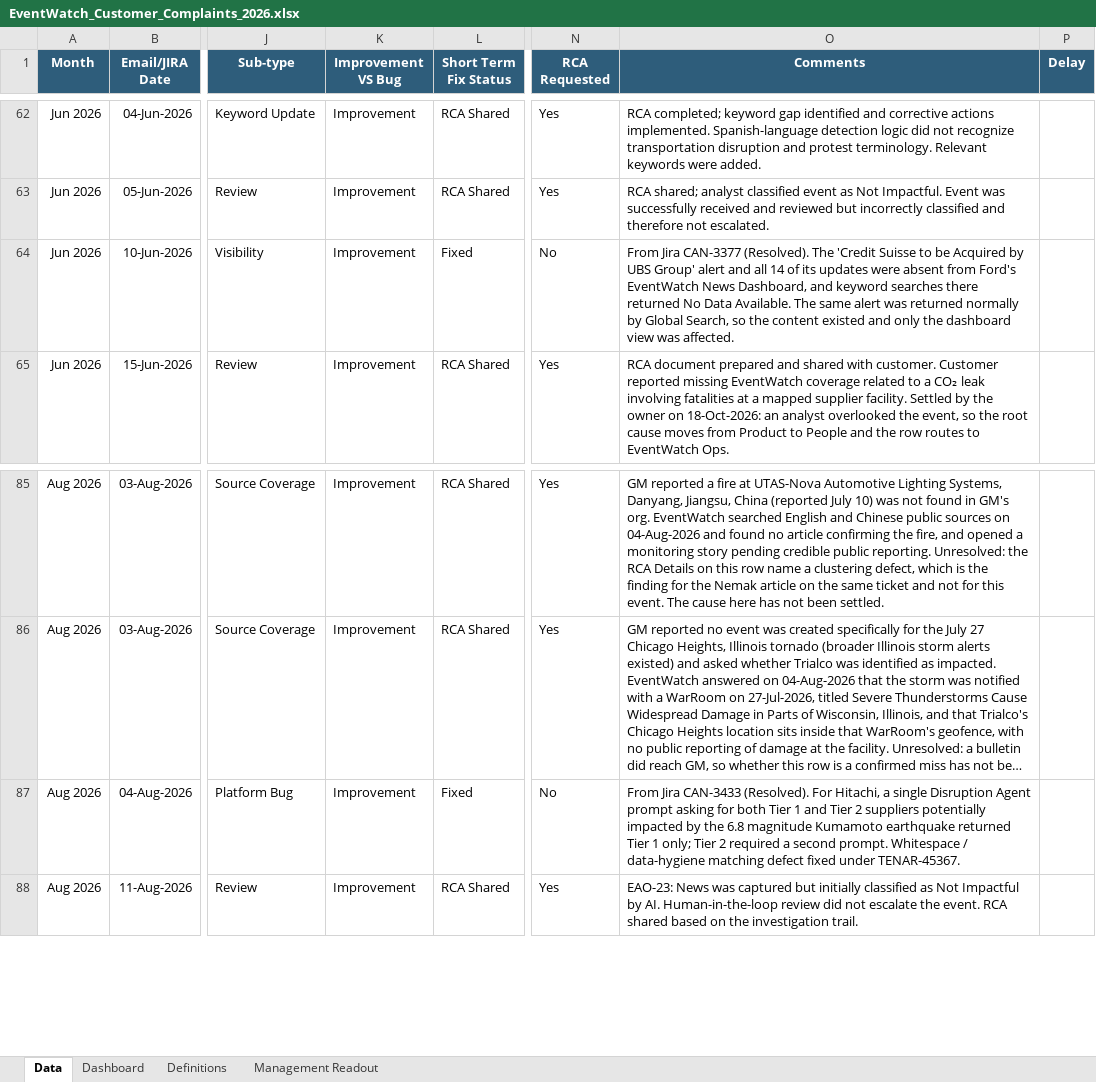
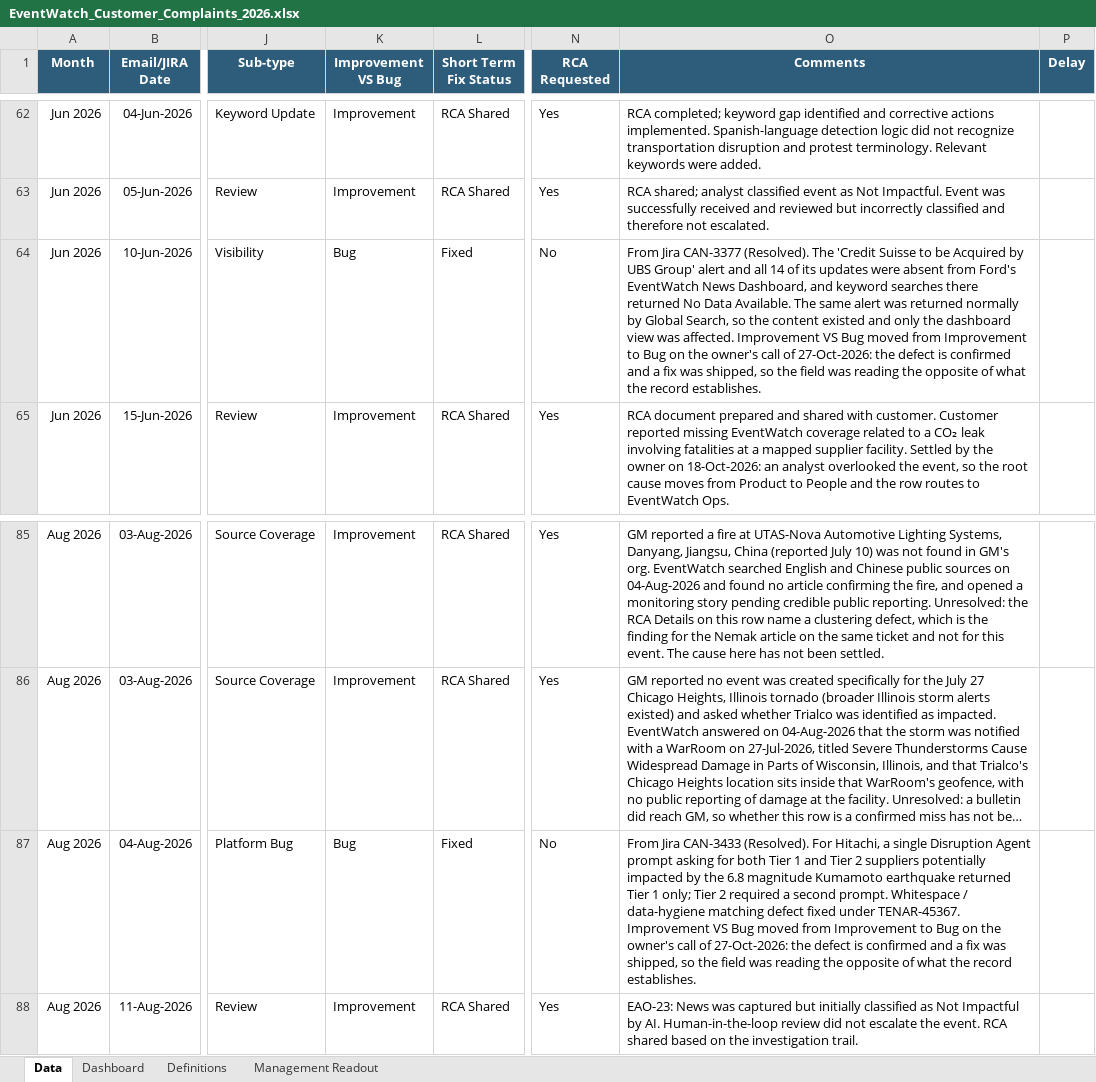
Before and after one commit to sangrambarger/EventWatch_Customer_Complaints, an Excel workbook: EventWatch_Customer_Complaints_2026.xlsx, sheet Data, drawn as a sheet; only a part is shown, gaps mark what is left out; long unchanged cells end in …; values as stored, in another font and other column widths than the file's, no borders; conditional formats and table styles not drawn; the diff names each change by its address in the sheet, - before the commit and + after, or states it on an @@ line.

```diff
--- a/EventWatch_Customer_Complaints_2026.xlsx (sheet Data)
+++ b/EventWatch_Customer_Complaints_2026.xlsx (sheet Data)
-K64 (Improvement VS Bug): Improvement
+K64 (Improvement VS Bug): Bug
-O64 (Comments): …was affected.
+O64 (Comments): …was affected. Improvement VS Bug moved from Improvement to Bug on the owner's call of 27-Oct-2026: the defect is confirmed and a fix was shipped, so the field was reading the opposite of what the record establishes.
-K87 (Improvement VS Bug): Improvement
+K87 (Improvement VS Bug): Bug
-O87 (Comments): …under TENAR-45367.
+O87 (Comments): …under TENAR-45367. Improvement VS Bug moved from Improvement to Bug on the owner's call of 27-Oct-2026: the defect is confirmed and a fix was shipped, so the field was reading the opposite of what the record establishes.
```
Also changed, not shown: 2 other files.
